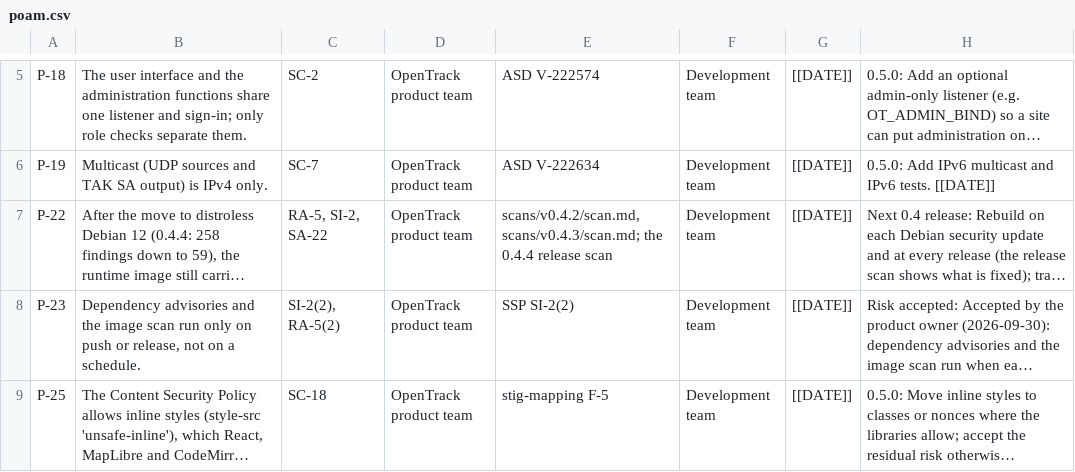
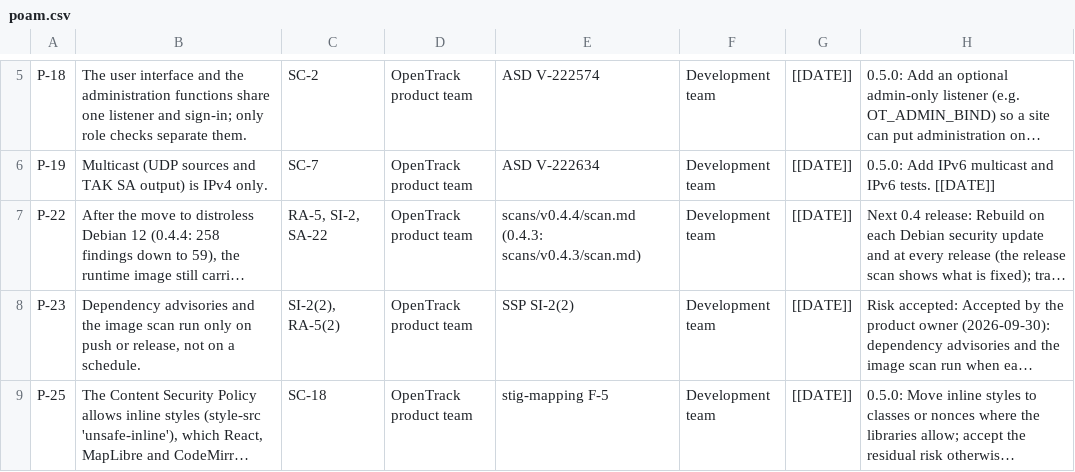
Before and after one commit to kineticlogic-io/OpenTrack, a CSV file: docs/security/ato/poam.csv, drawn as a sheet; only a part is shown, gaps mark what is left out; long unchanged cells end in …; the diff names each change by its address in the sheet, - before the commit and + after, or states it on an @@ line.

```diff
--- a/docs/security/ato/poam.csv
+++ b/docs/security/ato/poam.csv
-E7: scans/v0.4.2/scan.md, scans/v0.4.3/scan.md; the 0.4.4 release scan
+E7: scans/v0.4.4/scan.md (0.4.3: scans/v0.4.3/scan.md)
```
Also changed, not shown: 5 other files.
